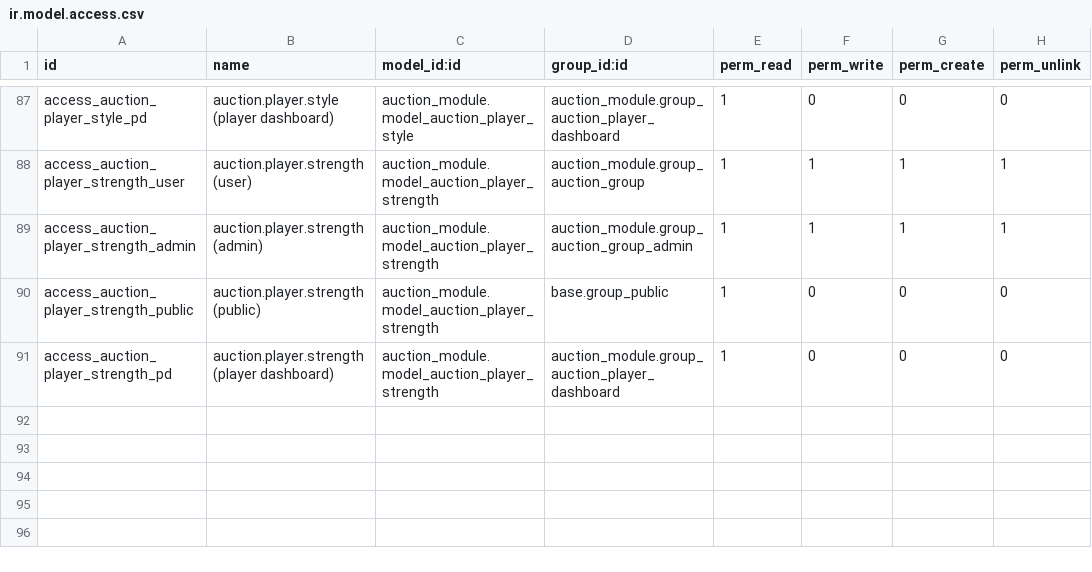
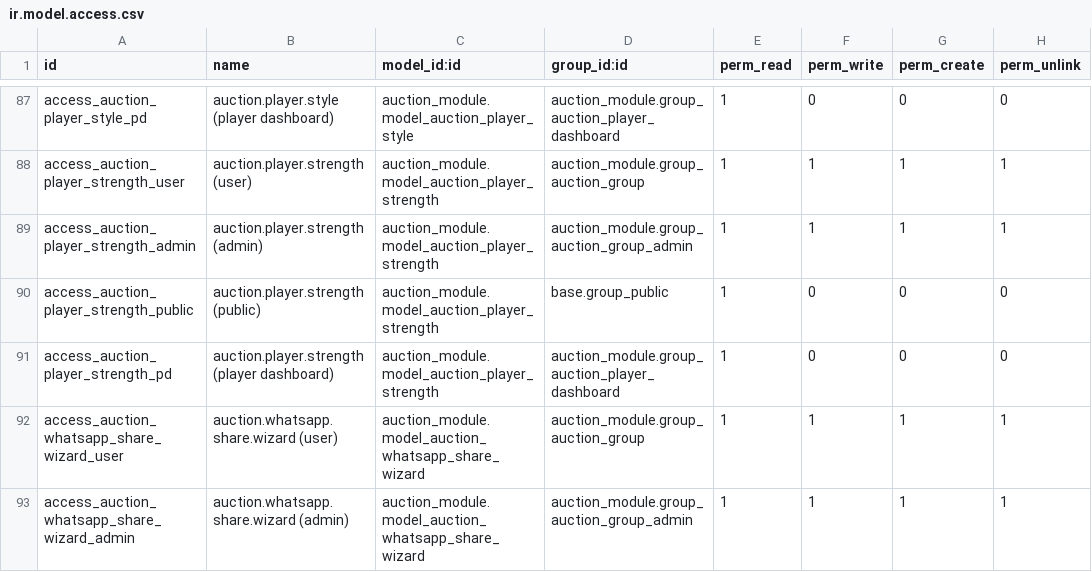
Before and after one commit to abhishek12198/auction_champ, a CSV file: auction_module/security/ir.model.access.csv, drawn as a sheet; only a part is shown, gaps mark what is left out.

Commit message:
[ADD] - Football auction management and other minor updates

```diff
--- a/auction_module/security/ir.model.access.csv
+++ b/auction_module/security/ir.model.access.csv
@@ -91 +91,3 @@ access_auction_player_strength_public,auction.player.strength (public),auction_m
 access_auction_player_strength_pd,auction.player.strength (player dashboard),auction_module.model_auction_player_strength,auction_module.group_auction_player_dashboard,1,0,0,0
+access_auction_whatsapp_share_wizard_user,auction.whatsapp.share.wizard (user),auction_module.model_auction_whatsapp_share_wizard,auction_module.group_auction_group,1,1,1,1
+access_auction_whatsapp_share_wizard_admin,auction.whatsapp.share.wizard (admin),auction_module.model_auction_whatsapp_share_wizard,auction_module.group_auction_group_admin,1,1,1,1
```
Also changed, not shown: 25 other files.
